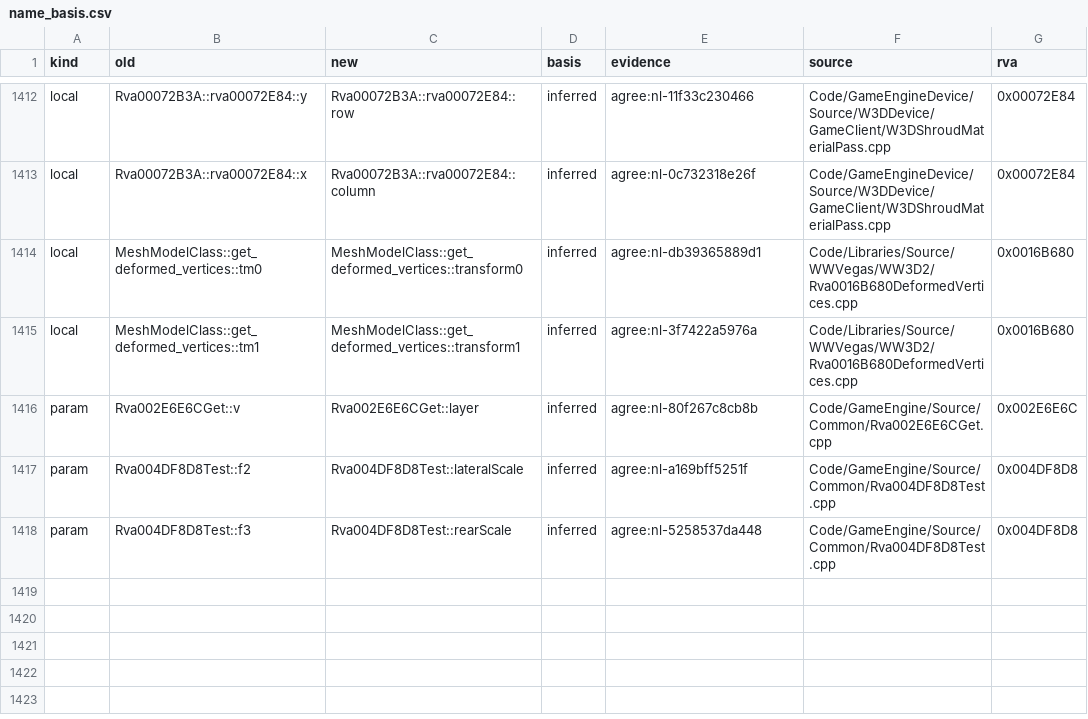
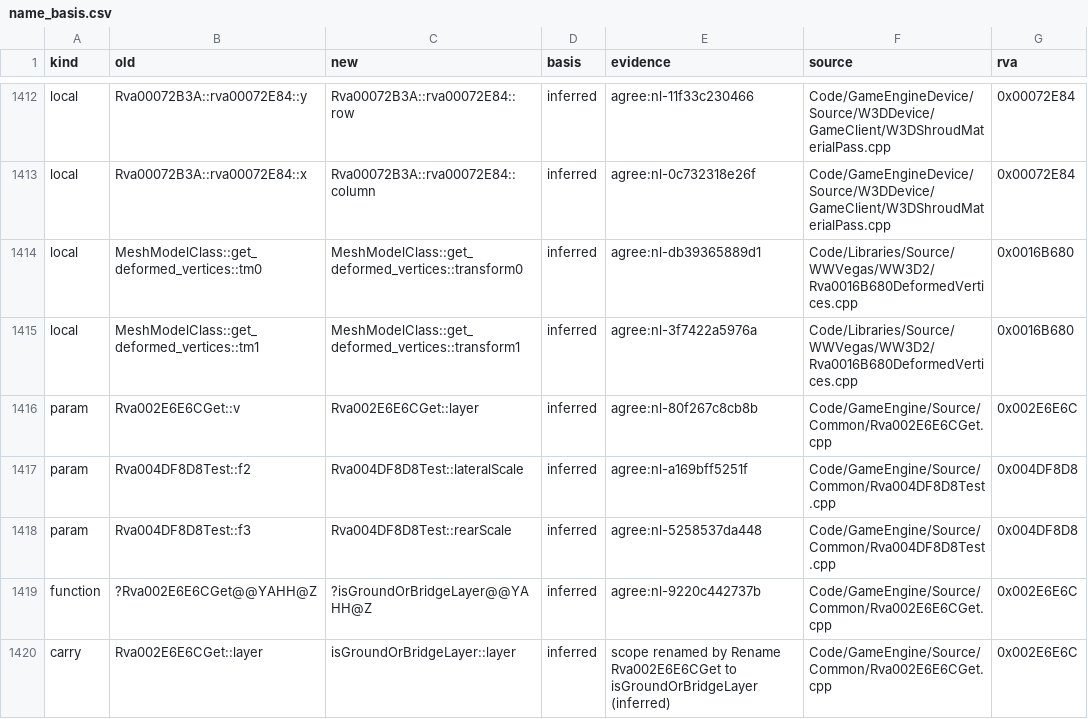
Before and after one commit to Alitryel/Open-BFME-2, a CSV file: reverse/name_basis.csv, drawn as a sheet; only a part is shown, gaps mark what is left out.

Commit message:
Rename Rva002E6E6CGet to isGroundOrBridgeLayer (inferred)

```diff
--- a/reverse/name_basis.csv
+++ b/reverse/name_basis.csv
@@ -1418 +1418,3 @@ param,Rva004DF8D8Test::f2,Rva004DF8D8Test::lateralScale,inferred,agree:nl-a169bf
 param,Rva004DF8D8Test::f3,Rva004DF8D8Test::rearScale,inferred,agree:nl-5258537da448,Code/GameEngine/Source/Common/Rva004DF8D8Test.cpp,0x004DF8D8
+function,?Rva002E6E6CGet@@YAHH@Z,?isGroundOrBridgeLayer@@YAHH@Z,inferred,agree:nl-9220c442737b,Code/GameEngine/Source/Common/Rva002E6E6CGet.cpp,0x002E6E6C
+carry,Rva002E6E6CGet::layer,isGroundOrBridgeLayer::layer,inferred,scope renamed by Rename Rva002E6E6CGet to isGroundOrBridgeLayer (inferred),Code/GameEngine/Source/Common/Rva002E6E6CGet.cpp,0x002E6E6C
```
Also changed, not shown: reverse/deleted_rows.csv, reverse/name_agreed.csv, 17 other files.
